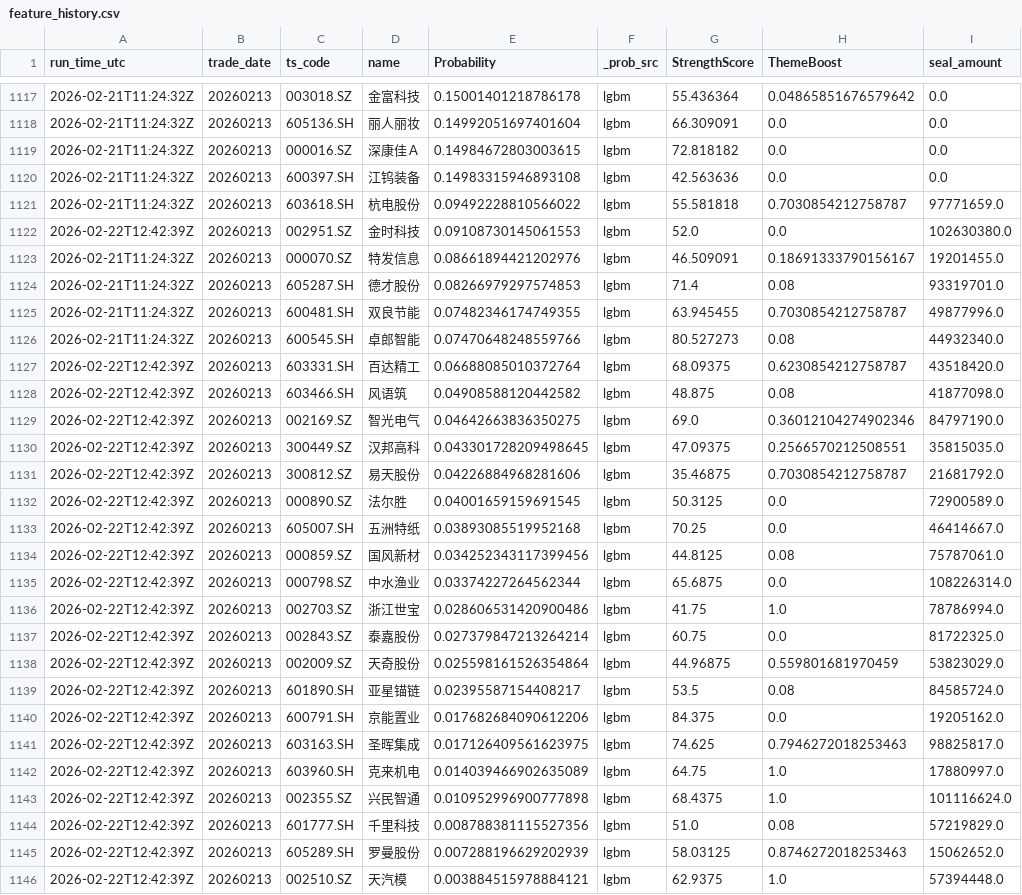
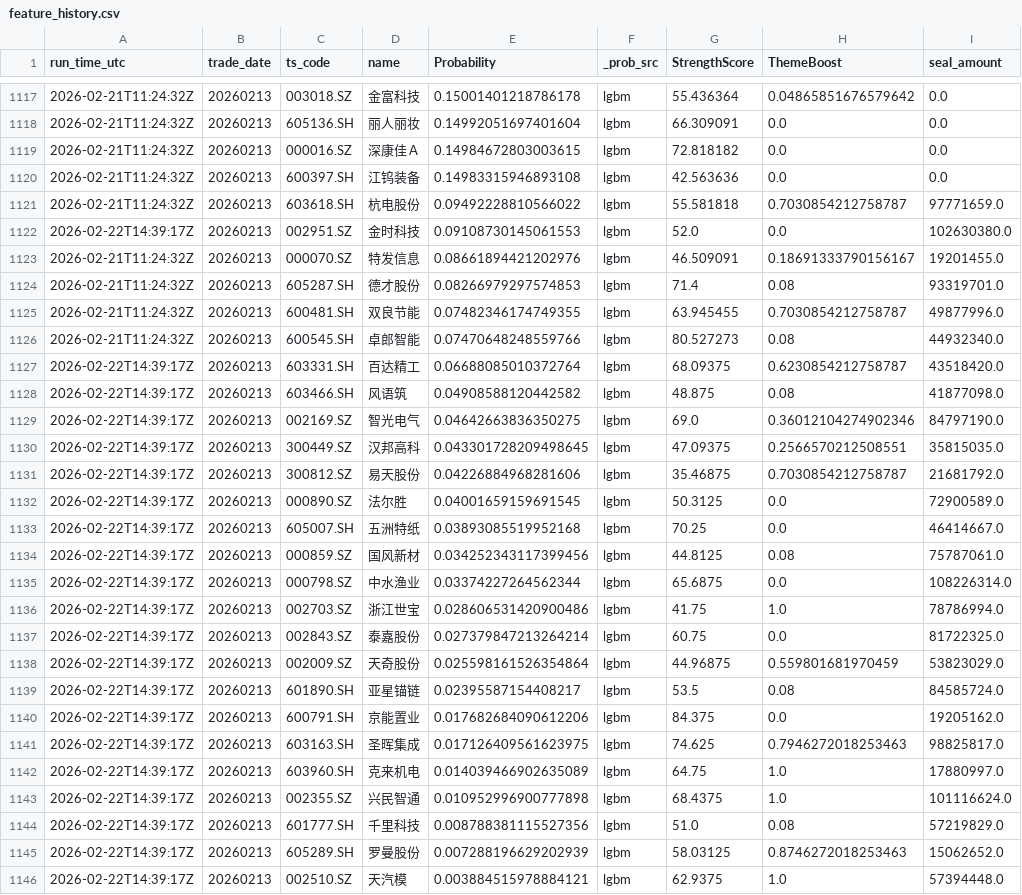
Before and after one commit to njedu2023-prog/a-top10, a CSV file: outputs/learning/feature_history.csv, drawn as a sheet; only a part is shown, gaps mark what is left out; the diff covers the shown part only; the diff names each change by its address in the sheet, - before the commit and + after, or states it on an @@ line.

```diff
--- a/outputs/learning/feature_history.csv
+++ b/outputs/learning/feature_history.csv
-A1122 (run_time_utc): 2026-02-22T12:42:39Z
+A1122 (run_time_utc): 2026-02-22T14:39:17Z
-A1127:A1146 (run_time_utc): 2026-02-22T12:42:39Z
+A1127:A1146 (run_time_utc): 2026-02-22T14:39:17Z
```
Also changed, not shown: 11 edited cells elsewhere in this file, outputs/learning/step4_theme.csv, 5 other files.
